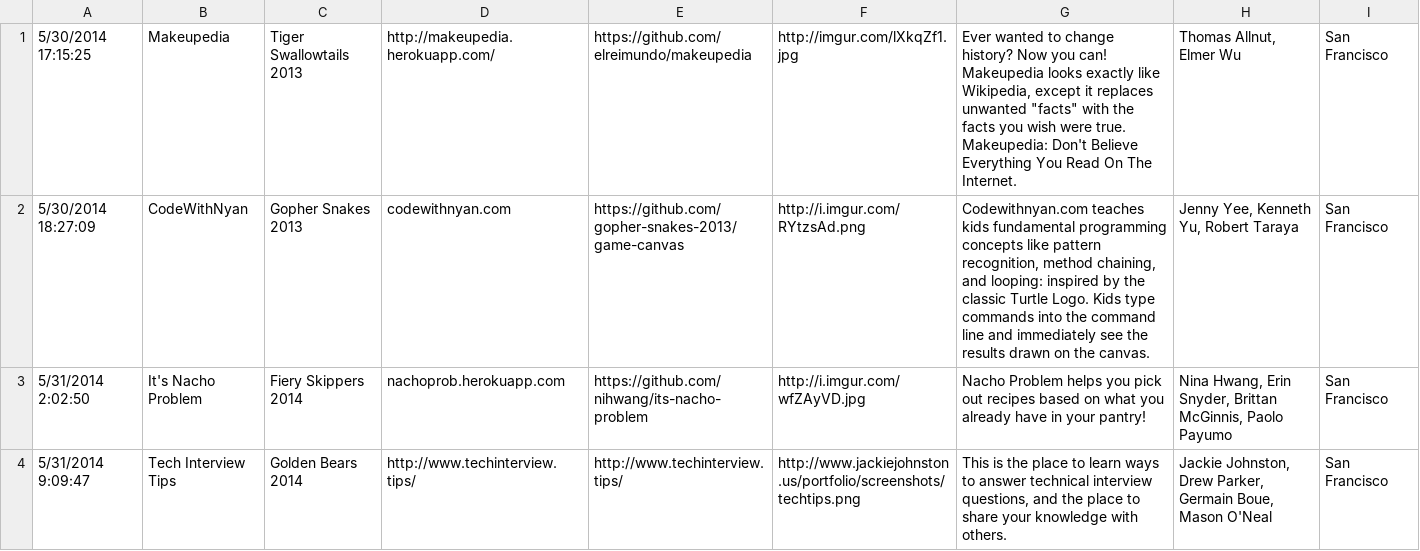
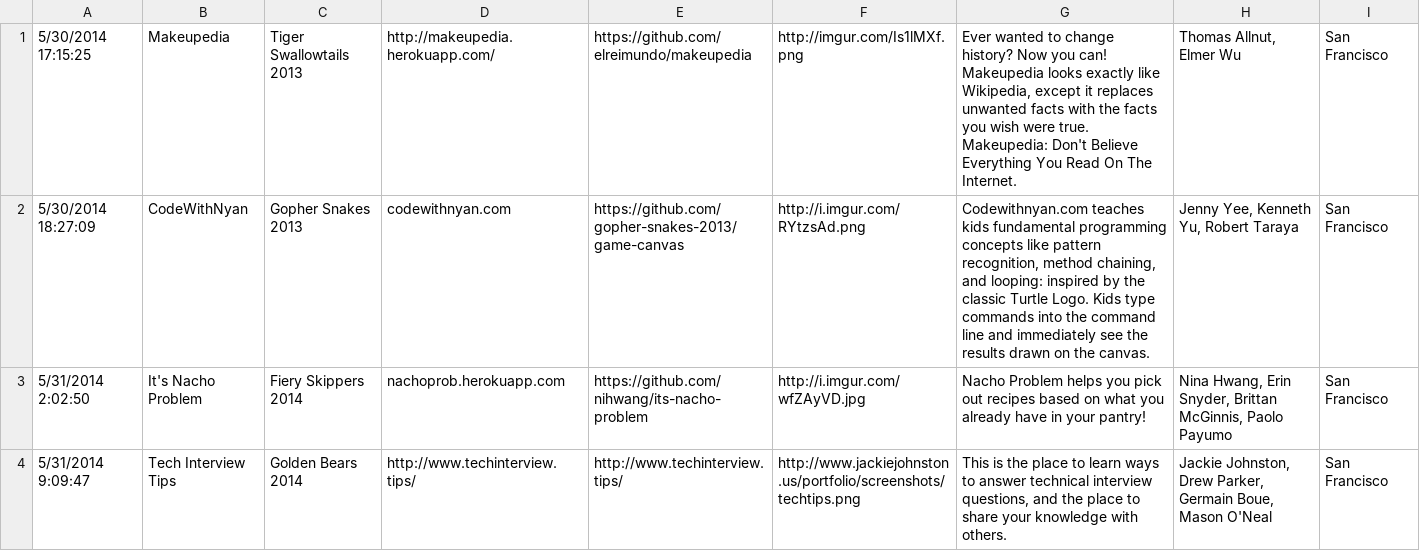
Before and after one commit to jonathanpeterwu/dbc_create, a CSV file: db/seed_data.csv, drawn as a sheet; only a part is shown.

```diff
--- a/db/seed_data.csv
+++ b/db/seed_data.csv
@@ -1,2 +1,2 @@
-5/30/2014 17:15:25,Makeupedia,Tiger Swallowtails 2013,http://makeupedia.herokuapp.com/,https://github.com/elreimundo/makeupedia,http://imgur.com/lXkqZf1.jpg,"Ever wanted to change history? Now you can! Makeupedia looks exactly like Wikipedia, except it replaces unwanted ""facts"" with the facts you wish were true. Makeupedia: Don't Believe Everything You Read On The Internet.","Thomas Allnut, Elmer Wu",San Francisco
+5/30/2014 17:15:25,Makeupedia,Tiger Swallowtails 2013,http://makeupedia.herokuapp.com/,https://github.com/elreimundo/makeupedia, http://imgur.com/Is1lMXf.png,"Ever wanted to change history? Now you can! Makeupedia looks exactly like Wikipedia, except it replaces unwanted facts with the facts you wish were true. Makeupedia: Don't Believe Everything You Read On The Internet.","Thomas Allnut, Elmer Wu",San Francisco
 5/30/2014 18:27:09,CodeWithNyan,Gopher Snakes 2013,codewithnyan.com,https://github.com/gopher-snakes-2013/game-canvas,http://i.imgur.com/RYtzsAd.png,"Codewithnyan.com teaches kids fundamental programming concepts like pattern recognition, method chaining, and looping: inspired by the classic Turtle Logo. Kids type commands into the command line and immediately see the results drawn on the canvas.","Jenny Yee, Kenneth Yu, Robert Taraya",San Francisco
```
Also changed, not shown: 2 other files.
